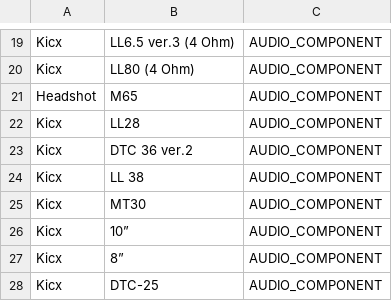
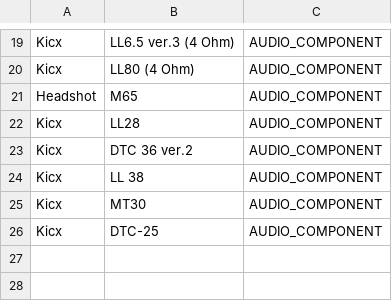
Before and after one commit to kolyagazha89/Usd-2.0, a CSV file: tools/catalogs/data/fragments/kicx_search_prospeakers_2.csv, drawn as a sheet; only a part is shown, gaps mark what is left out; the diff names each change by its address in the sheet, - before the commit and + after, or states it on an @@ line.

Commit message:
fix(catalog): remove inch-size category labels from Kicx SPL listing

```diff
--- a/tools/catalogs/data/fragments/kicx_search_prospeakers_2.csv
+++ b/tools/catalogs/data/fragments/kicx_search_prospeakers_2.csv
-row 26: Kicx | 10” | AUDIO_COMPONENT
-row 27: Kicx | 8” | AUDIO_COMPONENT
```
